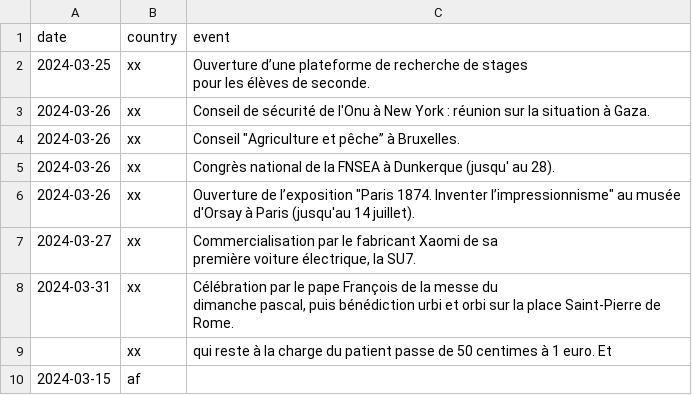
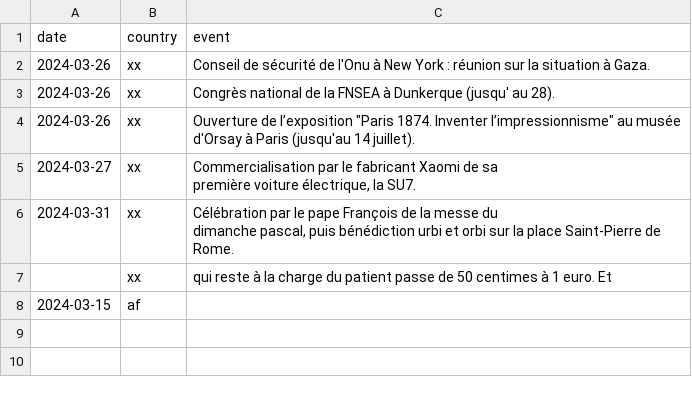
Before and after one commit to Superchick-87/Agenda-So-Eco, a CSV file: datas/2024-03-03_datas.csv, drawn as a sheet.

```diff
--- a/datas/2024-03-03_datas.csv
+++ b/datas/2024-03-03_datas.csv
@@ -1,6 +1,3 @@
 date,country,event
-2024-03-25,xx,"Ouverture d’une plateforme de recherche de stages
-pour les élèves de seconde."
 2024-03-26,xx,"Conseil de sécurité de l'Onu à New York : réunion sur la situation à Gaza."
-2024-03-26,xx,"Conseil ""Agriculture et pêche” à Bruxelles."
 2024-03-26,xx,"Congrès national de la FNSEA à Dunkerque (jusqu' au 28)."
```
Also changed, not shown: datas/pays.csv, 6 other files.
